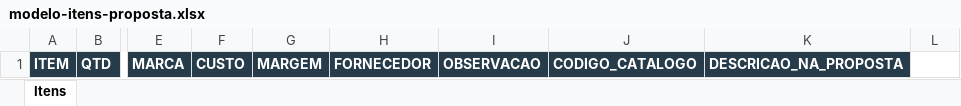
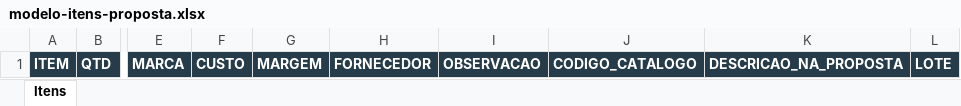
Before and after one commit to comercialgrupoelementar-gif/elementar-licitacoes, an Excel workbook: modelo-itens-proposta.xlsx, sheet Itens, drawn as a sheet; only a part is shown, gaps mark what is left out; values as stored, in another font and other column widths than the file's, no borders; the diff names each change by its address in the sheet, - before the commit and + after, or states it on an @@ line.

Commit message:
Adicionar propostas por lote e modelo Excel

```diff
--- a/modelo-itens-proposta.xlsx (sheet Itens)
+++ b/modelo-itens-proposta.xlsx (sheet Itens)
-L1: (empty)
+L1: LOTE
-L1 fill: none
+L1 fill: #263C4A
```
Also changed, not shown: 2 other files.
